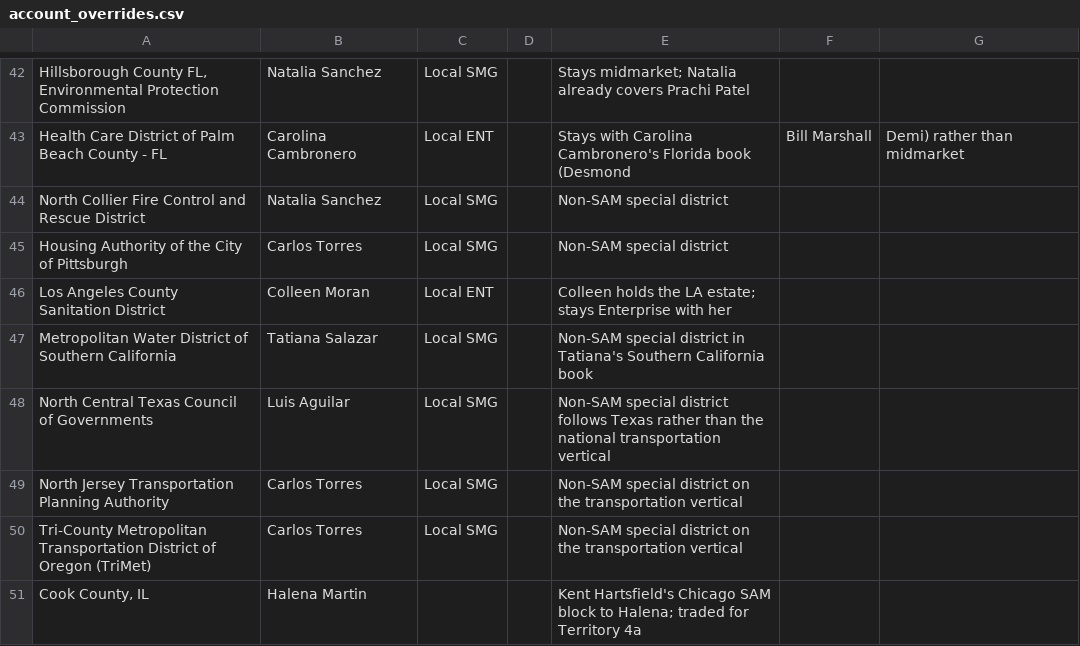
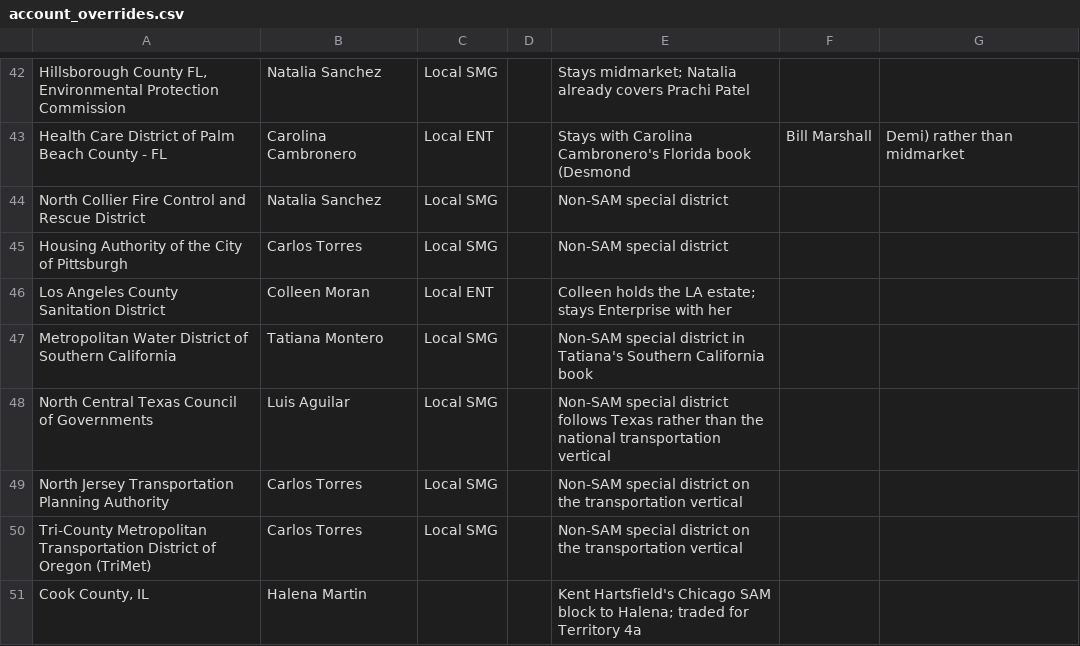
Before and after one commit to savannahlane/xp-planning, a CSV file: tiering/account_overrides.csv, drawn as a sheet; only a part is shown, gaps mark what is left out.

```diff
--- a/tiering/account_overrides.csv
+++ b/tiering/account_overrides.csv
@@ -46,3 +46,3 @@ Housing Authority of the City of Pittsburgh,Carlos Torres,Local SMG,,Non-SAM spe
 Los Angeles County Sanitation District,Colleen Moran,Local ENT,,Colleen holds the LA estate; stays Enterprise with her
-Metropolitan Water District of Southern California,Tatiana Salazar,Local SMG,,Non-SAM special district in Tatiana's Southern California book
+Metropolitan Water District of Southern California,Tatiana Montero,Local SMG,,Non-SAM special district in Tatiana's Southern California book
 North Central Texas Council of Governments,Luis Aguilar,Local SMG,,Non-SAM special district follows Texas rather than the national transportation vertical
```
Also changed, not shown: 3 other files.
